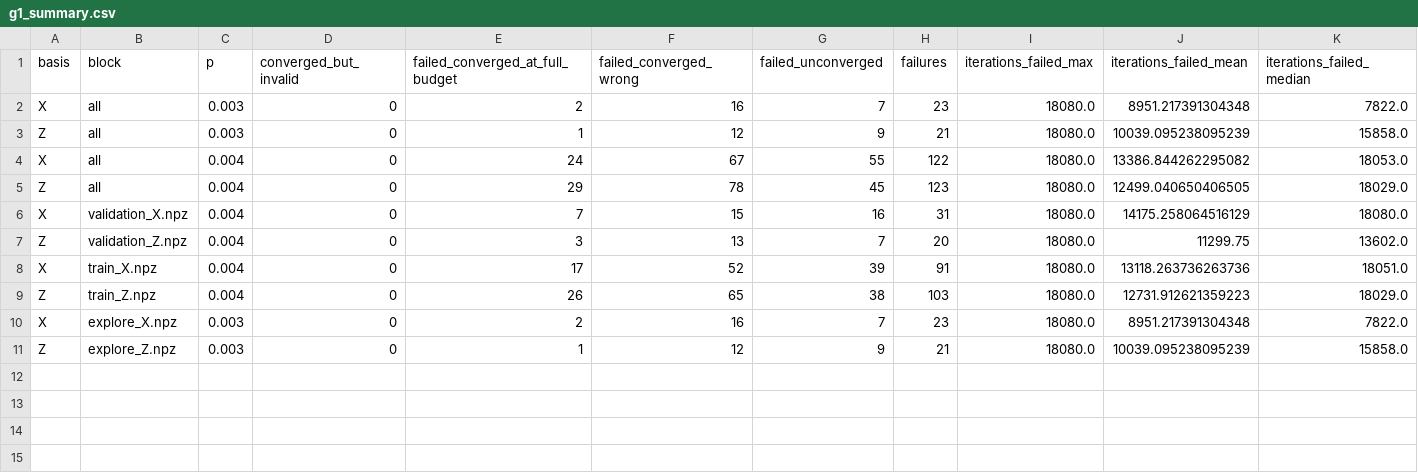
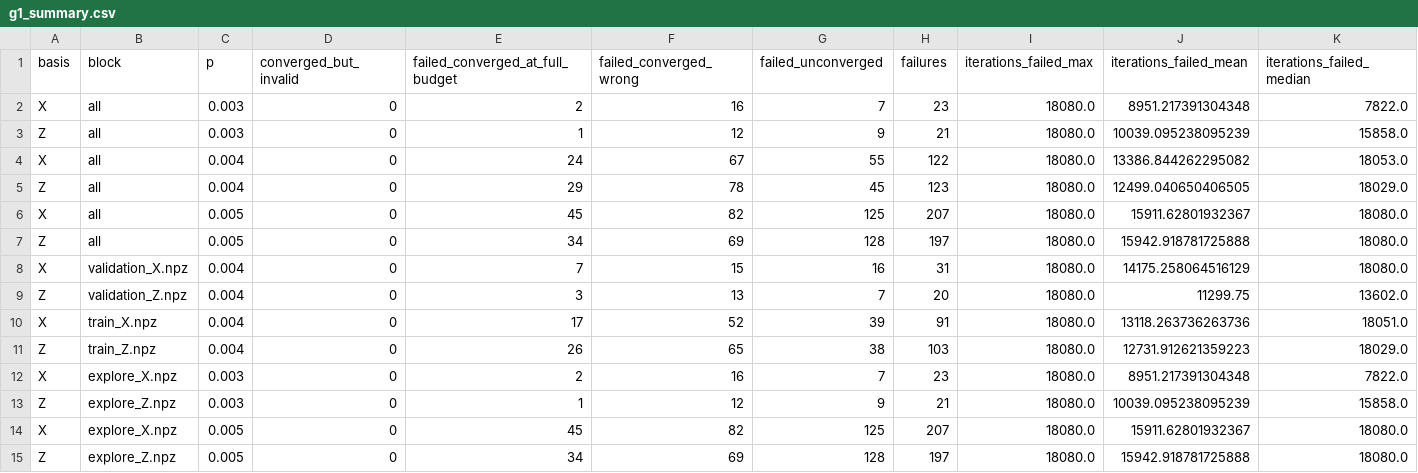
Before and after one commit to Trade42/HackMidwest, a CSV file: challenge-1-ml-decoder-kit/analysis/results/g1_summary.csv, drawn as a sheet; only a part is shown; rows hold the shown columns only; the diff names each change by its address in the sheet, - before the commit and + after, or states it on an @@ line.

```diff
--- a/challenge-1-ml-decoder-kit/analysis/results/g1_summary.csv
+++ b/challenge-1-ml-decoder-kit/analysis/results/g1_summary.csv
+row 6: X | all | 0.005 | 0 | 45 | 82 | 125 | 207 | 18080.0 | 15911.62801932367 | 18080.0
+row 7: Z | all | 0.005 | 0 | 34 | 69 | 128 | 197 | 18080.0 | 15942.918781725888 | 18080.0
+row 14: X | explore_X.npz | 0.005 | 0 | 45 | 82 | 125 | 207 | 18080.0 | 15911.62801932367 | 18080.0
+row 15: Z | explore_Z.npz | 0.005 | 0 | 34 | 69 | 128 | 197 | 18080.0 | 15942.918781725888 | 18080.0
```
Also changed, not shown: 10 other files.
